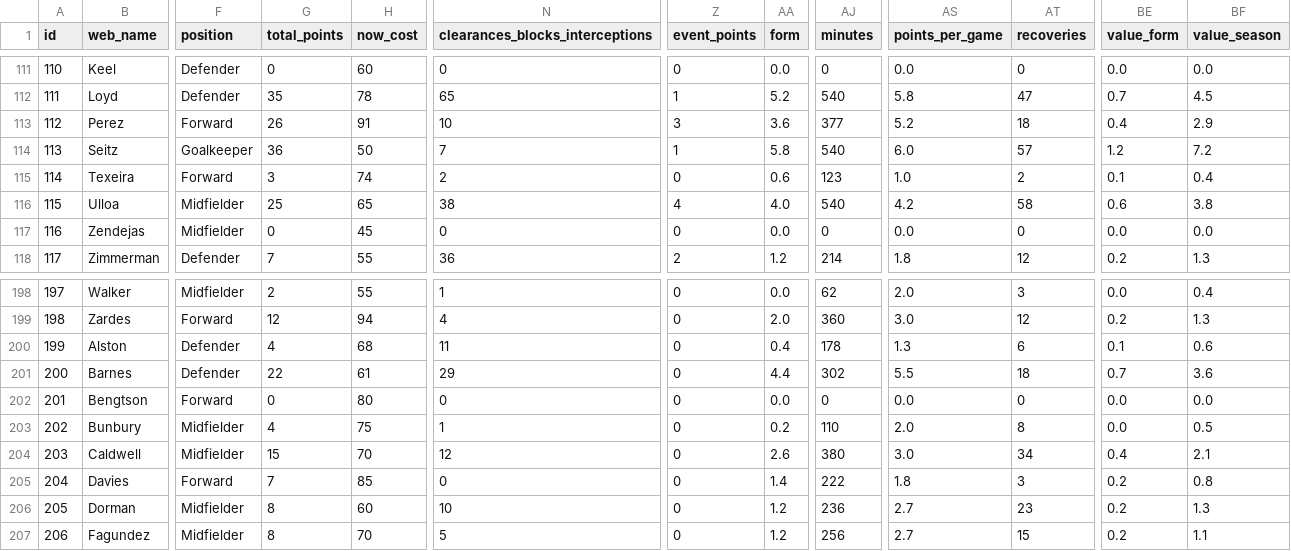
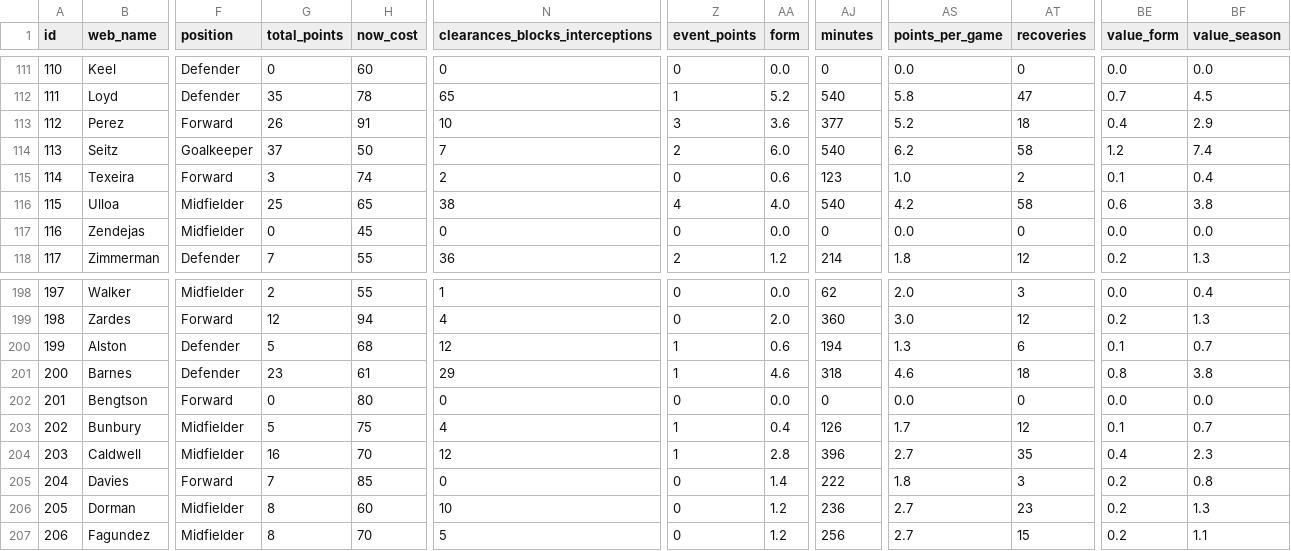
Before and after one commit to coffenbacher/mls-data, a CSV file: automated/players/players.csv, drawn as a sheet; only a part is shown, gaps mark what is left out; the diff covers the shown part only; the diff names each change by its address in the sheet, - before the commit and + after, or states it on an @@ line.

```diff
--- a/automated/players/players.csv
+++ b/automated/players/players.csv
-G114 (total_points): 36
+G114 (total_points): 37
-Z114 (event_points): 1
+Z114 (event_points): 2
-AA114 (form): 5.8
+AA114 (form): 6.0
-AS114 (points_per_game): 6.0
+AS114 (points_per_game): 6.2
-AT114 (recoveries): 57
+AT114 (recoveries): 58
-BF114 (value_season): 7.2
+BF114 (value_season): 7.4
-G200 (total_points): 4
+G200 (total_points): 5
-N200 (clearances_blocks_interceptions): 11
+N200 (clearances_blocks_interceptions): 12
-Z200:Z201 (event_points): 0
+Z200:Z201 (event_points): 1
-AA200 (form): 0.4
+AA200 (form): 0.6
-AJ200 (minutes): 178
+AJ200 (minutes): 194
-BF200 (value_season): 0.6
+BF200 (value_season): 0.7
-G201 (total_points): 22
+G201 (total_points): 23
-AA201 (form): 4.4
+AA201 (form): 4.6
-AJ201 (minutes): 302
+AJ201 (minutes): 318
-AS201 (points_per_game): 5.5
+AS201 (points_per_game): 4.6
-BE201 (value_form): 0.7
+BE201 (value_form): 0.8
-BF201 (value_season): 3.6
+BF201 (value_season): 3.8
-G203 (total_points): 4
+G203 (total_points): 5
-N203 (clearances_blocks_interceptions): 1
+N203 (clearances_blocks_interceptions): 4
-Z203:Z204 (event_points): 0
+Z203:Z204 (event_points): 1
-AA203 (form): 0.2
+AA203 (form): 0.4
-AJ203 (minutes): 110
+AJ203 (minutes): 126
-AS203 (points_per_game): 2.0
+AS203 (points_per_game): 1.7
-AT203 (recoveries): 8
+AT203 (recoveries): 12
-BE203 (value_form): 0.0
+BE203 (value_form): 0.1
-BF203 (value_season): 0.5
+BF203 (value_season): 0.7
-G204 (total_points): 15
+G204 (total_points): 16
-AA204 (form): 2.6
+AA204 (form): 2.8
-AJ204 (minutes): 380
+AJ204 (minutes): 396
-AS204 (points_per_game): 3.0
+AS204 (points_per_game): 2.7
-AT204 (recoveries): 34
+AT204 (recoveries): 35
-BF204 (value_season): 2.1
+BF204 (value_season): 2.3
```
Also changed, not shown: 151 edited cells elsewhere in this file, 2 other files.
